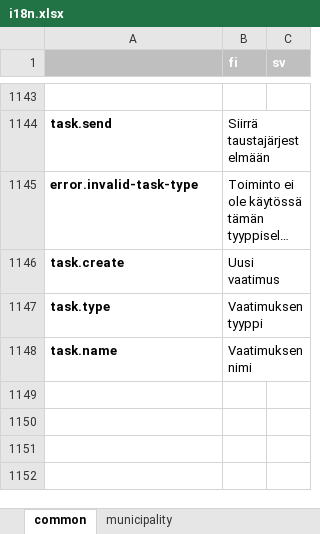
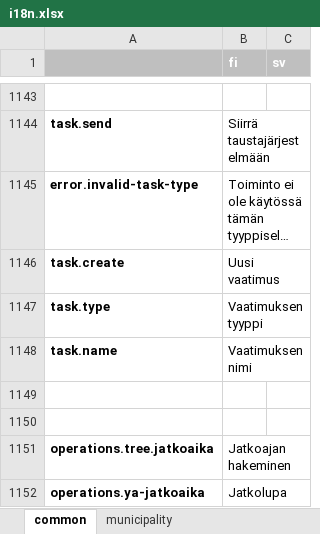
Before and after one commit to lupapiste/lupapiste, an Excel workbook: resources/i18n.xlsx, sheet common, drawn as a sheet; only a part is shown, gaps mark what is left out; long unchanged cells end in …; values as stored, in another font and other column widths than the file's, no borders; conditional formats not drawn; the diff covers the shown part only; the diff names each change by its address in the sheet, - before the commit and + after, or states it on an @@ line.

Commit message:
txt -> excel

```diff
--- a/resources/i18n.xlsx (sheet common)
+++ b/resources/i18n.xlsx (sheet common)
+row 1149: (empty)
+row 1150: (empty)
+row 1151: operations.tree.jatkoaika | Jatkoajan hakeminen
+row 1152: operations.ya-jatkoaika | Jatkolupa
```
Also changed, not shown: 9 added rows elsewhere in this sheet, sheet schemas, 1 other file.
